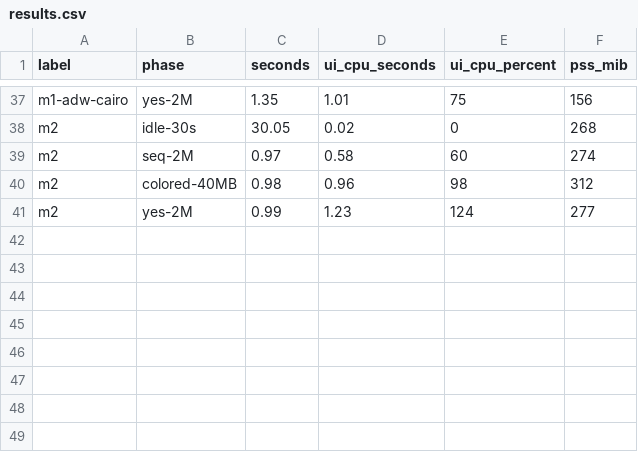
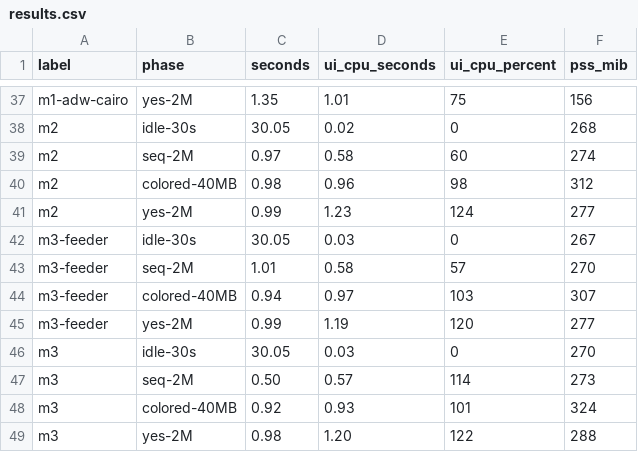
Before and after one commit to koavan/wtf-terminal, a CSV file: linux/bench/results.csv, drawn as a sheet; only a part is shown, gaps mark what is left out.

```diff
--- a/linux/bench/results.csv
+++ b/linux/bench/results.csv
@@ -41 +41,9 @@ m2,colored-40MB,0.98,0.96,98,312
 m2,yes-2M,0.99,1.23,124,277
+m3-feeder,idle-30s,30.05,0.03,0,267
+m3-feeder,seq-2M,1.01,0.58,57,270
+m3-feeder,colored-40MB,0.94,0.97,103,307
+m3-feeder,yes-2M,0.99,1.19,120,277
+m3,idle-30s,30.05,0.03,0,270
+m3,seq-2M,0.50,0.57,114,273
+m3,colored-40MB,0.92,0.93,101,324
+m3,yes-2M,0.98,1.20,122,288
```
Also changed, not shown: 31 other files.
